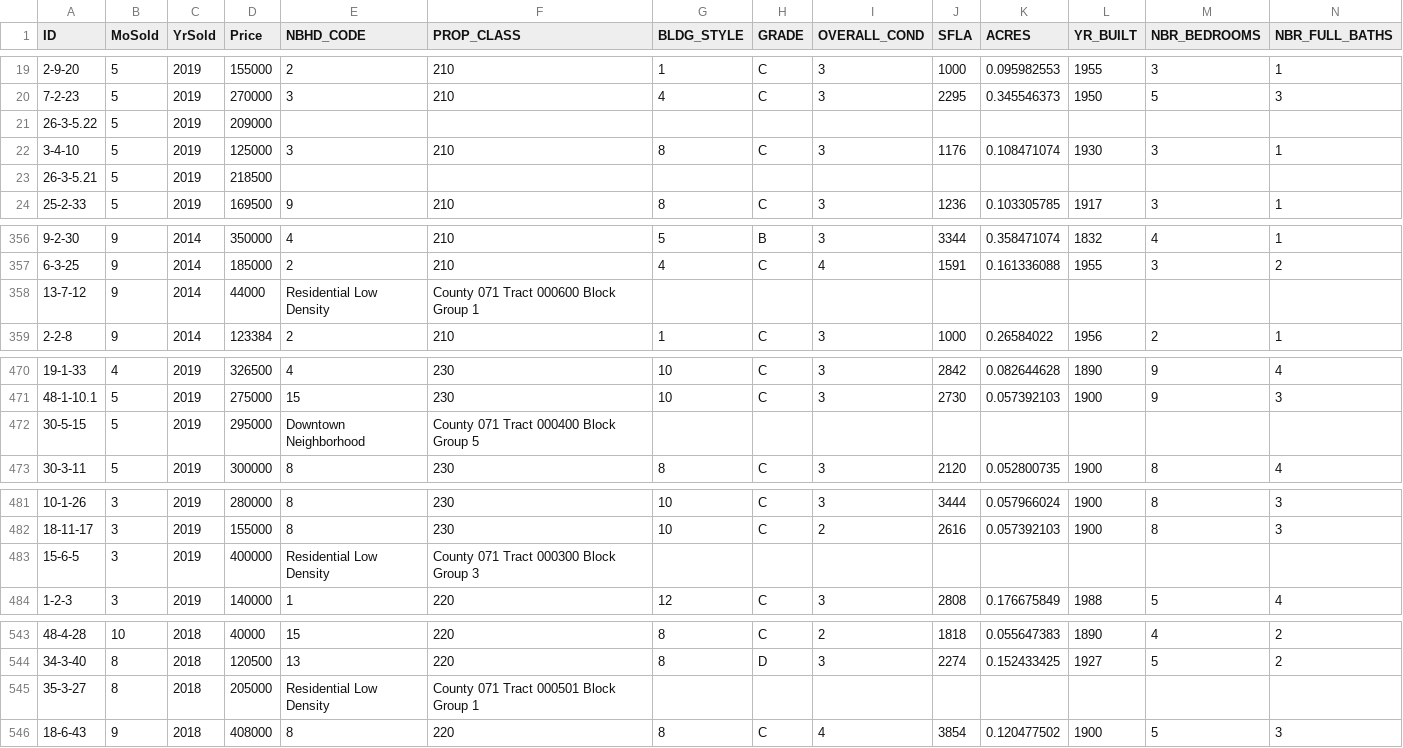
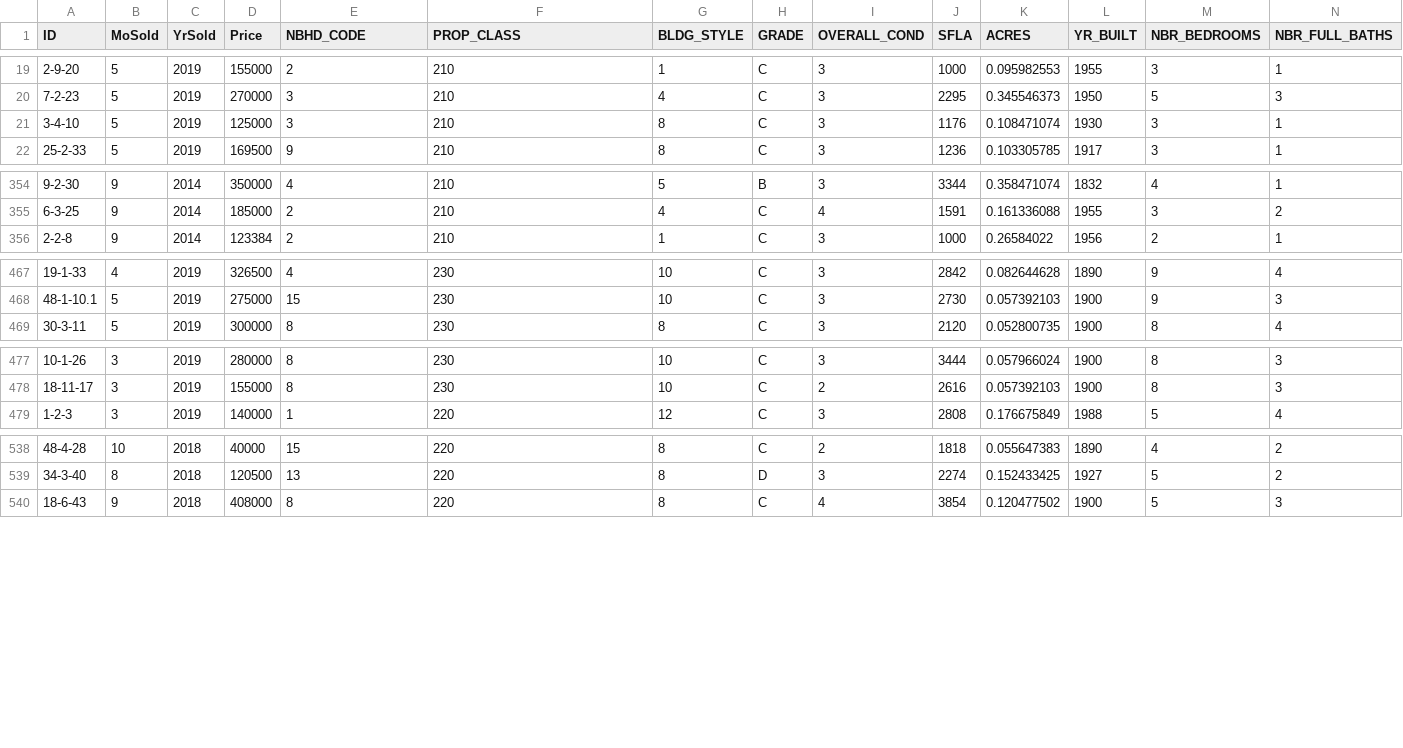
Before and after one commit to nbdata/assessment-parser, a CSV file: train.csv, drawn as a sheet; only a part is shown, gaps mark what is left out; rows hold the shown columns only; the diff covers the shown part only; the diff names each change by its address in the sheet, - before the commit and + after, or states it on an @@ line.

Commit message:
fix censu block

```diff
--- a/train.csv
+++ b/train.csv
-row 21: 26-3-5.22 | 5 | 2019 | 209000
-row 23: 26-3-5.21 | 5 | 2019 | 218500
-row 358: 13-7-12 | 9 | 2014 | 44000 | Residential Low Density | County 071 Tract 000600 Block Group 1
-row 472: 30-5-15 | 5 | 2019 | 295000 | Downtown Neighborhood | County 071 Tract 000400 Block Group 5
-row 483: 15-6-5 | 3 | 2019 | 400000 | Residential Low Density | County 071 Tract 000300 Block Group 3
-row 545: 35-3-27 | 8 | 2018 | 205000 | Residential Low Density | County 071 Tract 000501 Block Group 1
```
Also changed, not shown: 18 removed rows elsewhere in this file, 1 other file.
